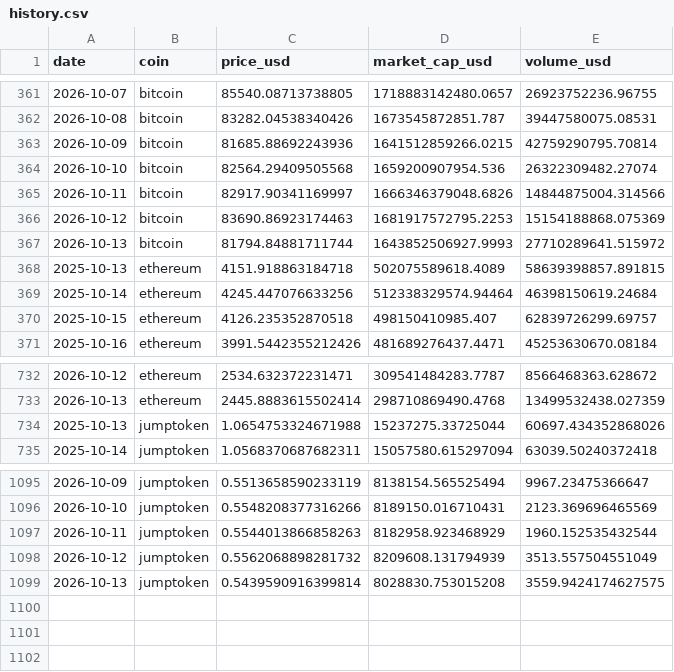
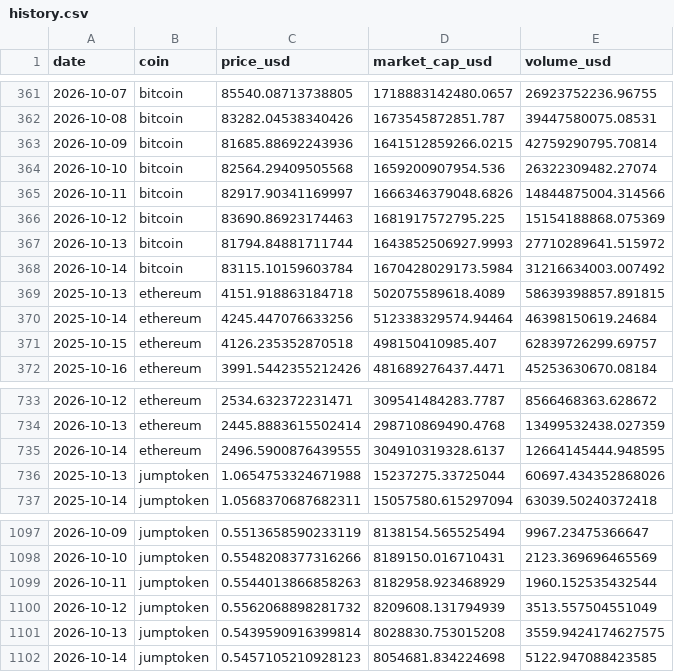
Before and after one commit to Gafardauda/crypto-market-tracker, a CSV file: data/history.csv, drawn as a sheet; only a part is shown, gaps mark what is left out.

Commit message:
data: market update 2026-10-14

```diff
--- a/data/history.csv
+++ b/data/history.csv
@@ -365,4 +365,5 @@ date,coin,price_usd,market_cap_usd,volume_usd
 2026-10-11,bitcoin,82917.90341169997,1666346379048.6826,14844875004.314566
-2026-10-12,bitcoin,83690.86923174463,1681917572795.2253,15154188868.075369
+2026-10-12,bitcoin,83690.86923174463,1681917572795.225,15154188868.075369
 2026-10-13,bitcoin,81794.84881711744,1643852506927.9993,27710289641.515972
+2026-10-14,bitcoin,83115.10159603784,1670428029173.5984,31216634003.007492
 2025-10-13,ethereum,4151.918863184718,502075589618.4089,58639398857.891815
@@ -733,2 +734,3 @@ date,coin,price_usd,market_cap_usd,volume_usd
 2026-10-13,ethereum,2445.8883615502414,298710869490.4768,13499532438.027359
+2026-10-14,ethereum,2496.5900876439555,304910319328.6137,12664145444.948595
 2025-10-13,jumptoken,1.0654753324671988,15237275.33725044,60697.434352868026
@@ -1099 +1101,2 @@ date,coin,price_usd,market_cap_usd,volume_usd
 2026-10-13,jumptoken,0.5439590916399814,8028830.753015208,3559.9424174627575
+2026-10-14,jumptoken,0.5457105210928123,8054681.834224698,5122.947088423585
```
Also changed, not shown: 4 other files.
